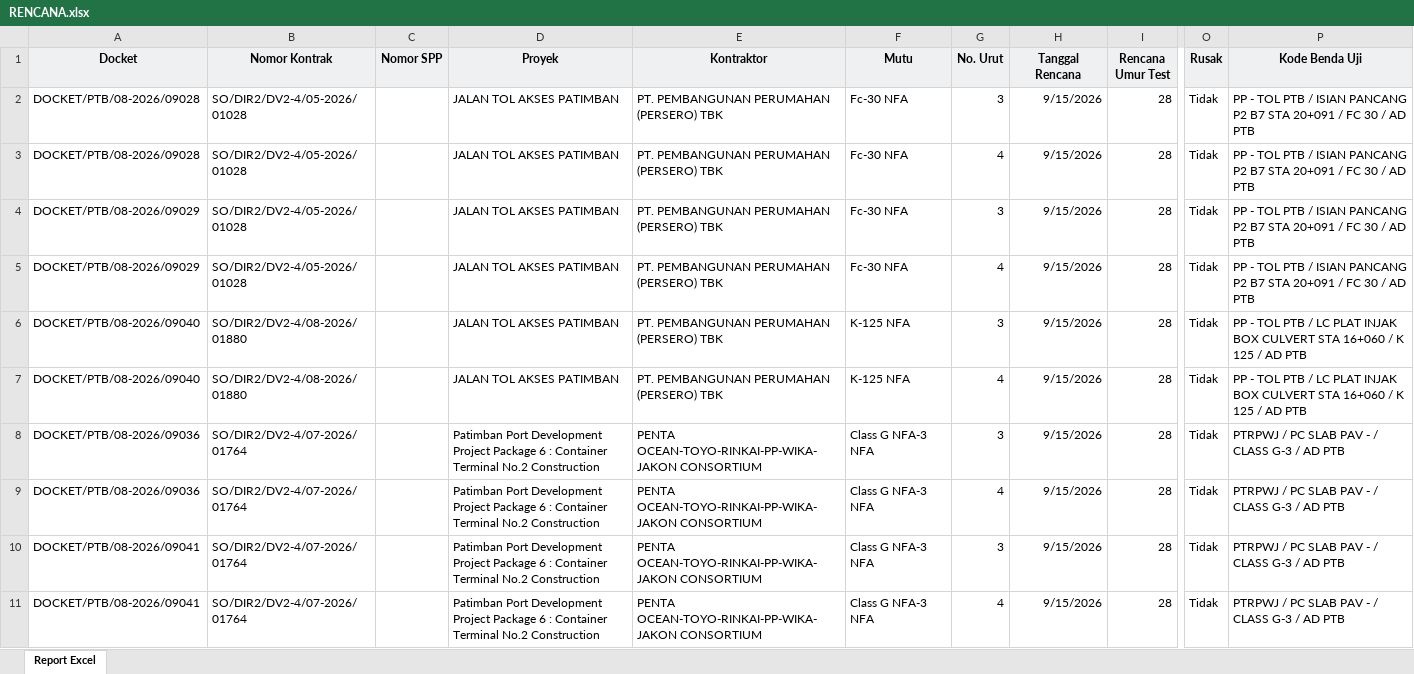
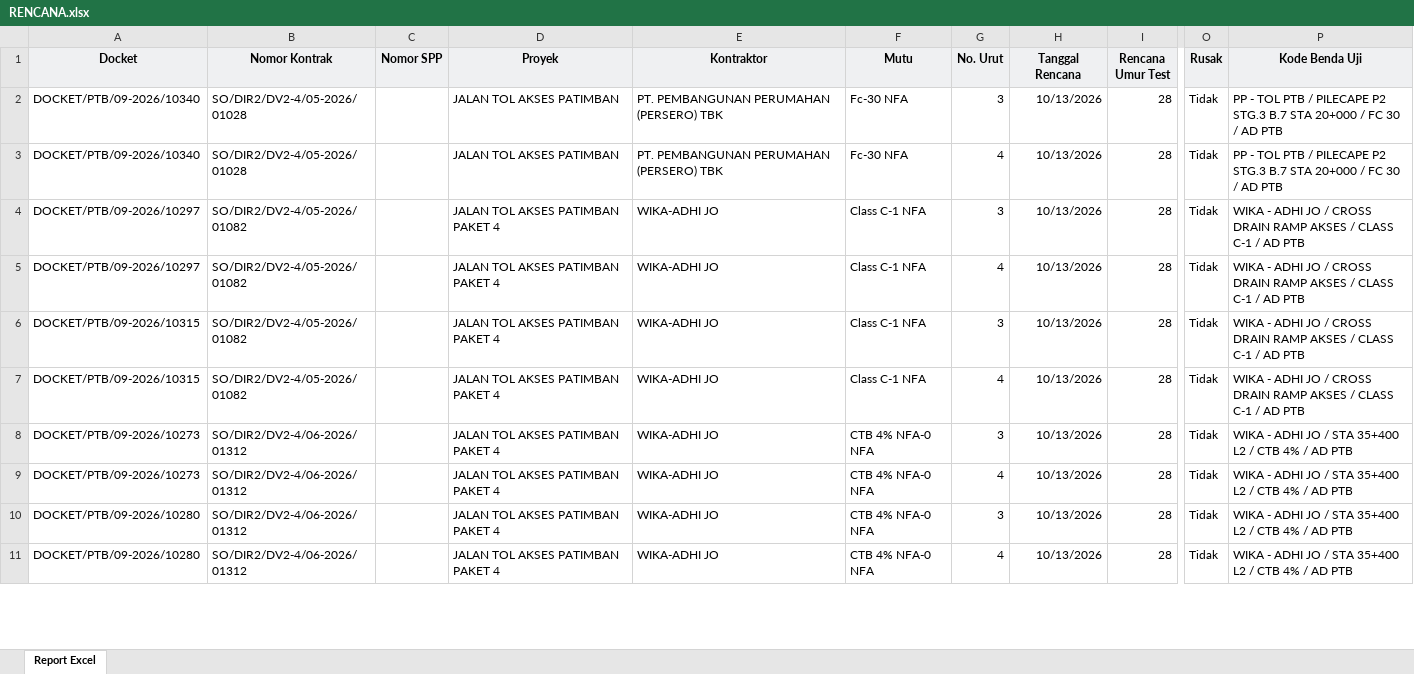
Before and after one commit to Xception18/odooCompressionTestAIO, an Excel workbook: Rencana/RENCANA.xlsx, sheet Report Excel, drawn as a sheet; only a part is shown, gaps mark what is left out; values as stored, in another font and other column widths than the file's, no borders; the diff covers the shown part only; the diff names each change by its address in the sheet, - before the commit and + after, or states it on an @@ line.

```diff
--- a/Rencana/RENCANA.xlsx (sheet Report Excel)
+++ b/Rencana/RENCANA.xlsx (sheet Report Excel)
-A2:A3 (Docket): DOCKET/PTB/08-2026/09028
+A2:A3 (Docket): DOCKET/PTB/09-2026/10340
-H2:H11 (Tanggal Rencana): 9/15/2026
+H2:H11 (Tanggal Rencana): 10/13/2026
-P2:P3 (Kode Benda Uji): …PTB / ISIAN PANCANG P2 B7 STA 20+091 / FC…
+P2:P3 (Kode Benda Uji): …PTB / PILECAPE P2 STG.3 B.7 STA 20+000 / FC…
-A4:A5 (Docket): DOCKET/PTB/08-2026/09029
+A4:A5 (Docket): DOCKET/PTB/09-2026/10297
-B4:B5 (Nomor Kontrak): SO/DIR2/DV2-4/05-2026/01028
+B4:B5 (Nomor Kontrak): SO/DIR2/DV2-4/05-2026/01082
-D4:D7 (Proyek): JALAN TOL AKSES PATIMBAN
+D4:D7 (Proyek): JALAN TOL AKSES PATIMBAN PAKET 4
-E4:E7 (Kontraktor): PT. PEMBANGUNAN PERUMAHAN (PERSERO) TBK
+E4:E7 (Kontraktor): WIKA-ADHI JO
-F4:F5 (Mutu): Fc-30 NFA
+F4:F5 (Mutu): Class C-1 NFA
-P4:P5 (Kode Benda Uji): PP - TOL PTB / ISIAN PANCANG P2 B7 STA 20+091 / FC 30 / AD…
+P4:P5 (Kode Benda Uji): WIKA - ADHI JO / CROSS DRAIN RAMP AKSES / CLASS C-1 / AD…
-A6:A7 (Docket): DOCKET/PTB/08-2026/09040
+A6:A7 (Docket): DOCKET/PTB/09-2026/10315
-B6:B7 (Nomor Kontrak): SO/DIR2/DV2-4/08-2026/01880
+B6:B7 (Nomor Kontrak): SO/DIR2/DV2-4/05-2026/01082
-F6:F7 (Mutu): K-125 NFA
+F6:F7 (Mutu): Class C-1 NFA
-P6:P7 (Kode Benda Uji): PP - TOL PTB / LC PLAT INJAK BOX CULVERT STA 16+060 / K 125 / AD…
+P6:P7 (Kode Benda Uji): WIKA - ADHI JO / CROSS DRAIN RAMP AKSES / CLASS C-1 / AD…
-A8:A9 (Docket): DOCKET/PTB/08-2026/09036
+A8:A9 (Docket): DOCKET/PTB/09-2026/10273
-B8:B11 (Nomor Kontrak): SO/DIR2/DV2-4/07-2026/01764
+B8:B11 (Nomor Kontrak): SO/DIR2/DV2-4/06-2026/01312
-D8:D11 (Proyek): Patimban Port Development Project Package 6 : Container Terminal No.2 Construction
+D8:D11 (Proyek): JALAN TOL AKSES PATIMBAN PAKET 4
-E8:E11 (Kontraktor): PENTA OCEAN-TOYO-RINKAI-PP-WIKA-JAKON CONSORTIUM
+E8:E11 (Kontraktor): WIKA-ADHI JO
-F8:F11 (Mutu): Class G NFA-3 NFA
+F8:F11 (Mutu): CTB 4% NFA-0 NFA
-P8:P11 (Kode Benda Uji): PTRPWJ / PC SLAB PAV - / CLASS G-3 / AD…
+P8:P11 (Kode Benda Uji): WIKA - ADHI JO / STA 35+400 L2 / CTB 4% / AD…
-A10:A11 (Docket): DOCKET/PTB/08-2026/09041
+A10:A11 (Docket): DOCKET/PTB/09-2026/10280
```
Also changed, not shown: 6 added rows, 4 removed rows and 176 edited cells elsewhere in this sheet, Data Input Pengujian/data.xlsx, Pengujian/PENGUJIAN.xlsx, 36 other files.
